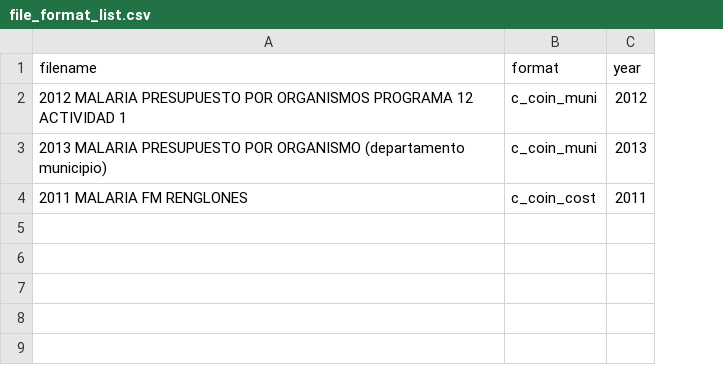
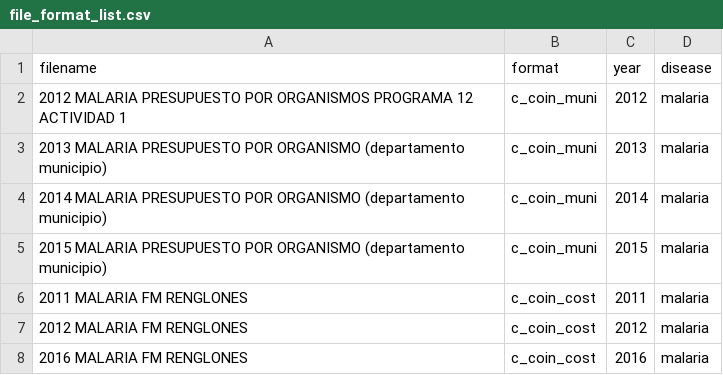
Before and after one commit to ihmeuw/gf, a CSV file: resource_tracking/prep/file_format_list.csv, drawn as a sheet; addresses are those after the commit; the diff names each change by its address in the sheet, - before the commit and + after, or states it on an @@ line.

Commit message:
add functionality to grab municipality and cost category from the same file

```diff
--- a/resource_tracking/prep/file_format_list.csv
+++ b/resource_tracking/prep/file_format_list.csv
+column D (disease), rows 2-3: malaria | malaria; row 6: malaria
+row 4: 2014 MALARIA PRESUPUESTO POR ORGANISMO (departamento municipio) | c_coin_muni | 2014 | malaria
+row 5: 2015 MALARIA PRESUPUESTO POR ORGANISMO (departamento municipio) | c_coin_muni | 2015 | malaria
+row 7: 2012 MALARIA FM RENGLONES | c_coin_cost | 2012 | malaria
+row 8: 2016 MALARIA FM RENGLONES | c_coin_cost | 2016 | malaria
```
Also changed, not shown: 2 other files.
